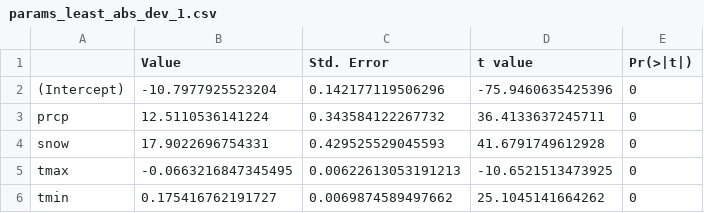
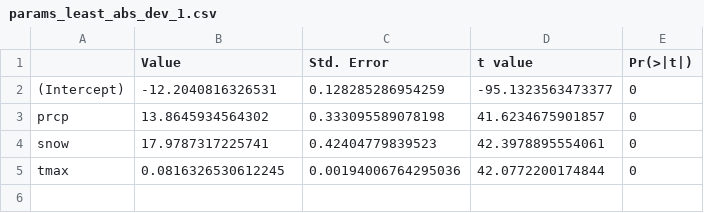
Before and after one commit to Tyler-Hecht/STAT-527-Final-Project, a CSV file: coefficients/params_least_abs_dev_1.csv, drawn as a sheet.

```diff
--- a/coefficients/params_least_abs_dev_1.csv
+++ b/coefficients/params_least_abs_dev_1.csv
@@ -1,6 +1,5 @@
 "","Value","Std. Error","t value","Pr(>|t|)"
-"(Intercept)",-10.7977925523204,0.142177119506296,-75.9460635425396,0
-"prcp",12.5110536141224,0.343584122267732,36.4133637245711,0
-"snow",17.9022696754331,0.429525529045593,41.6791749612928,0
-"tmax",-0.0663216847345495,0.00622613053191213,-10.6521513473925,0
-"tmin",0.175416762191727,0.0069874589497662,25.1045141664262,0
+"(Intercept)",-12.2040816326531,0.128285286954259,-95.1323563473377,0
+"prcp",13.8645934564302,0.333095589078198,41.6234675901857,0
+"snow",17.9787317225741,0.42404779839523,42.3978895554061,0
+"tmax",0.0816326530612245,0.00194006764295036,42.0772200174844,0
```
Also changed, not shown: coefficients/params_andrews_1.csv, coefficients/params_andrews_2.csv, 9 other files.
